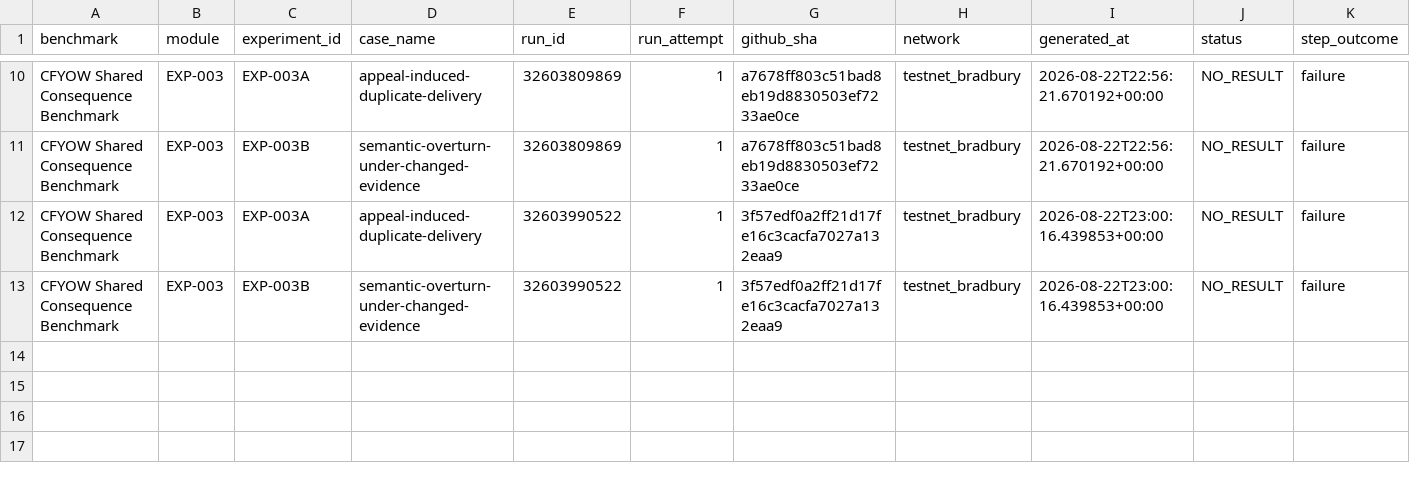
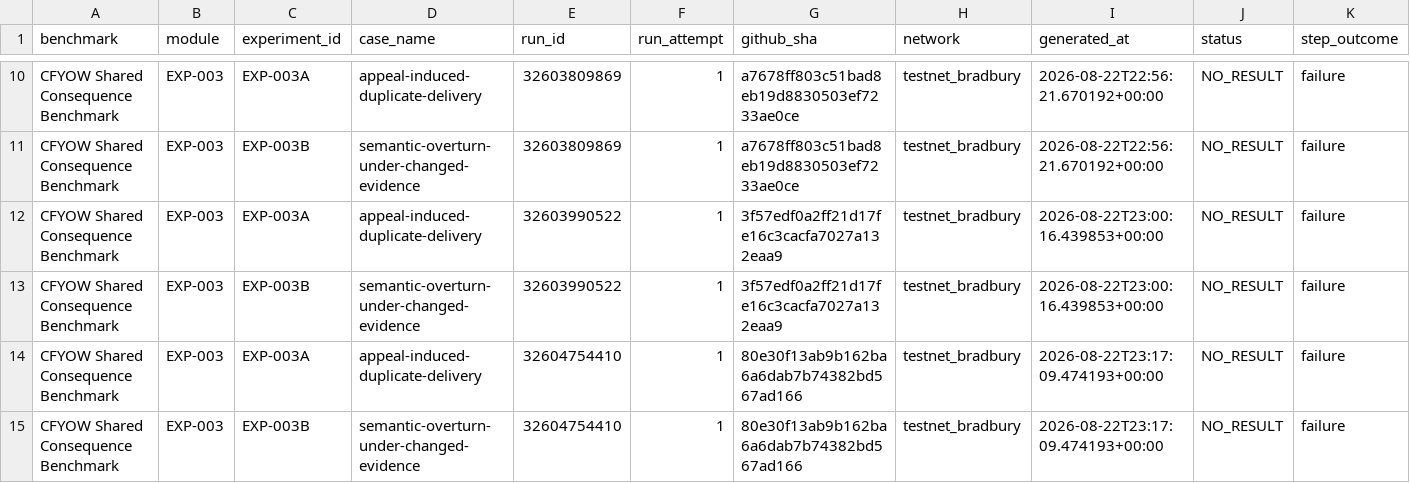
Before and after one commit to etvjay/CFYOW, a CSV file: results/EXP-003/dataset/run-cases.csv, drawn as a sheet; only a part is shown, gaps mark what is left out; rows hold the shown columns only; the diff names each change by its address in the sheet, - before the commit and + after, or states it on an @@ line.

```diff
--- a/results/EXP-003/dataset/run-cases.csv
+++ b/results/EXP-003/dataset/run-cases.csv
+row 14: CFYOW Shared Consequence Benchmark | EXP-003 | EXP-003A | appeal-induced-duplicate-delivery | 32604754410 | 1 | 80e30f13ab9b162ba6a6dab7b74382bd567ad166 | testnet_bradbury | 2026-08-22T23:17:09.474193+00:00 | NO_RESULT | failure
+row 15: CFYOW Shared Consequence Benchmark | EXP-003 | EXP-003B | semantic-overturn-under-changed-evidence | 32604754410 | 1 | 80e30f13ab9b162ba6a6dab7b74382bd567ad166 | testnet_bradbury | 2026-08-22T23:17:09.474193+00:00 | NO_RESULT | failure
```
Also changed, not shown: 3 other files.
